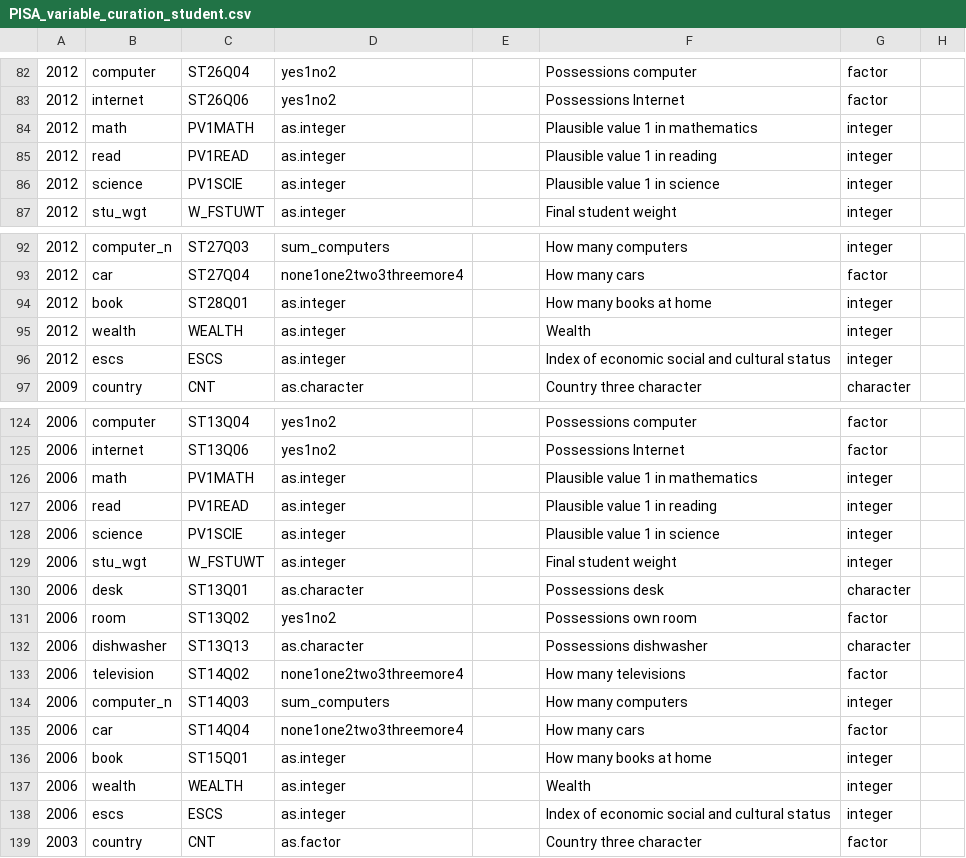
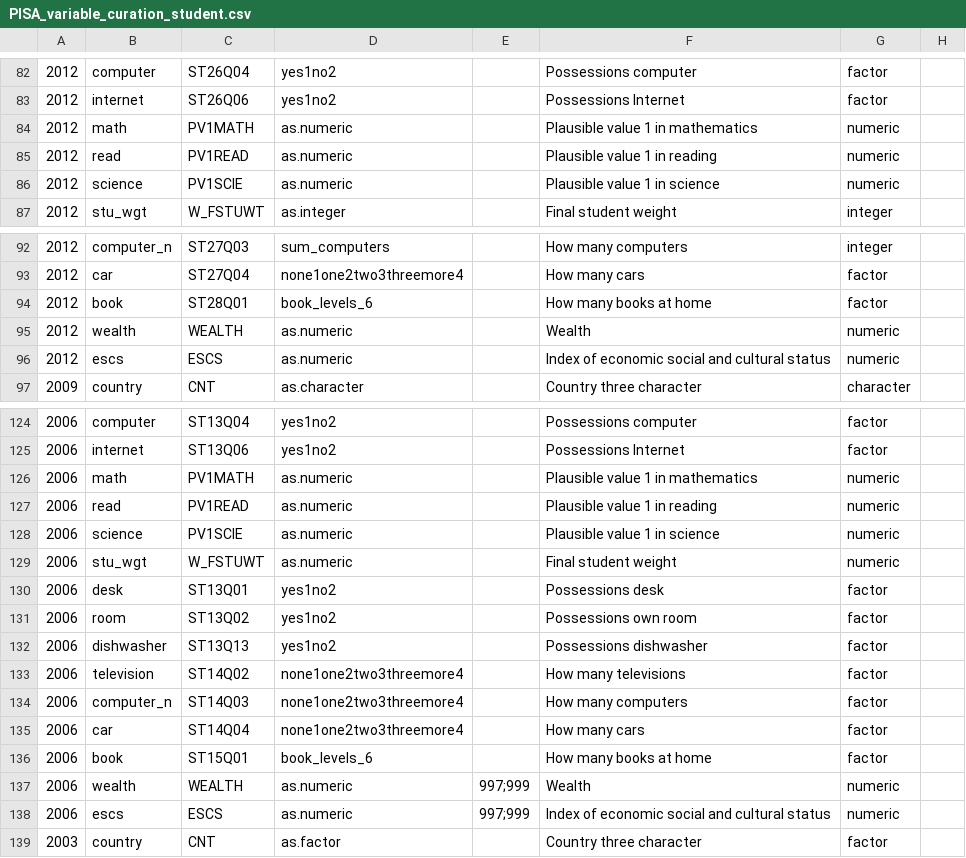
Before and after one commit to kevinwang09/learningtower_masonry, a CSV file: variable_curation/PISA_variable_curation_student.csv, drawn as a sheet; only a part is shown, gaps mark what is left out; the diff covers the shown part only; the diff names each change by its address in the sheet, - before the commit and + after, or states it on an @@ line.

Commit message:
upd 2006 data and fixed types on other years

```diff
--- a/variable_curation/PISA_variable_curation_student.csv
+++ b/variable_curation/PISA_variable_curation_student.csv
-D84:D86: as.integer
+D84:D86: as.numeric
-G84:G86: integer
+G84:G86: numeric
-D94: as.integer
+D94: book_levels_6
-G94: integer
+G94: factor
-D95:D96: as.integer
+D95:D96: as.numeric
-G95:G96: integer
+G95:G96: numeric
-D126:D129: as.integer
+D126:D129: as.numeric
-G126:G129: integer
+G126:G129: numeric
-D130: as.character
+D130: yes1no2
-G130: character
+G130: factor
-D132: as.character
+D132: yes1no2
-G132: character
+G132: factor
-D134: sum_computers
+D134: none1one2two3threemore4
-G134: integer
+G134: factor
-D136: as.integer
+D136: book_levels_6
-G136: integer
+G136: factor
-D137:D138: as.integer
+D137:D138: as.numeric
-E137:E138: (empty)
+E137:E138: 997;999
-G137:G138: integer
+G137:G138: numeric
```
Also changed, not shown: 18 edited cells elsewhere in this file, 4 other files.
